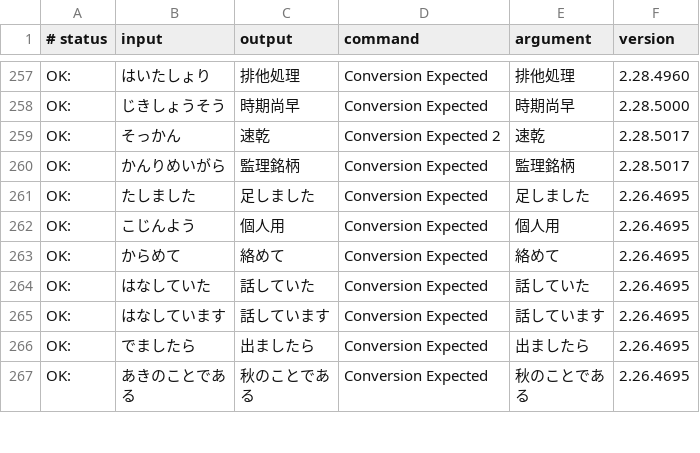
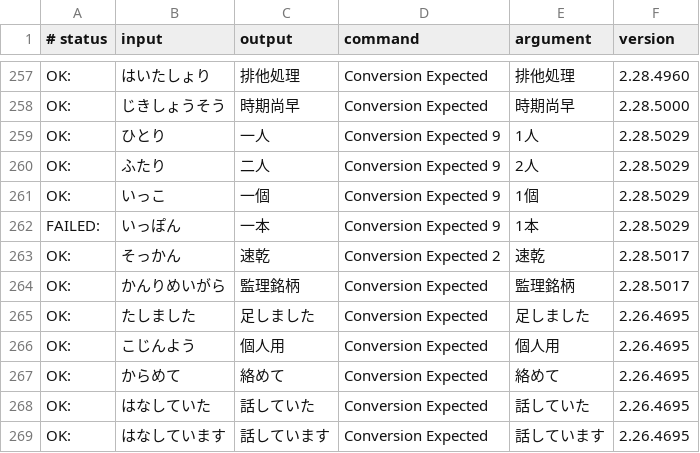
Before and after one commit to kimata1007/mozc-wai, a TSV file: src/data/dictionary_oss/evaluation.tsv, drawn as a sheet; only a part is shown, gaps mark what is left out; the shorter side is filled out with more unchanged rows.

Commit message:
Add 一本(いっぽん) of the same POS IDs with 一個(いっこ).
* https://github.com/google/mozc/issues/689
* This does not solve the issue yet, because another entry of 一本 with different POS IDs is prioritized.

#typingquality

PiperOrigin-RevId: 517307936

```diff
--- a/src/data/dictionary_oss/evaluation.tsv
+++ b/src/data/dictionary_oss/evaluation.tsv
@@ -258,2 +258,6 @@ OK:	はいたしょり	排他処理	Conversion Expected	排他処理	2.28.4960
 OK:	じきしょうそう	時期尚早	Conversion Expected	時期尚早	2.28.5000
+OK:	ひとり	一人	Conversion Expected 9	1人	2.28.5029
+OK:	ふたり	二人	Conversion Expected 9	2人	2.28.5029
+OK:	いっこ	一個	Conversion Expected 9	1個	2.28.5029
+FAILED:	いっぽん	一本	Conversion Expected 9	1本	2.28.5029
 OK:	そっかん	速乾	Conversion Expected 2	速乾	2.28.5017
```
Also changed, not shown: src/data/oss/aux_dictionary.tsv, 1 other file.
